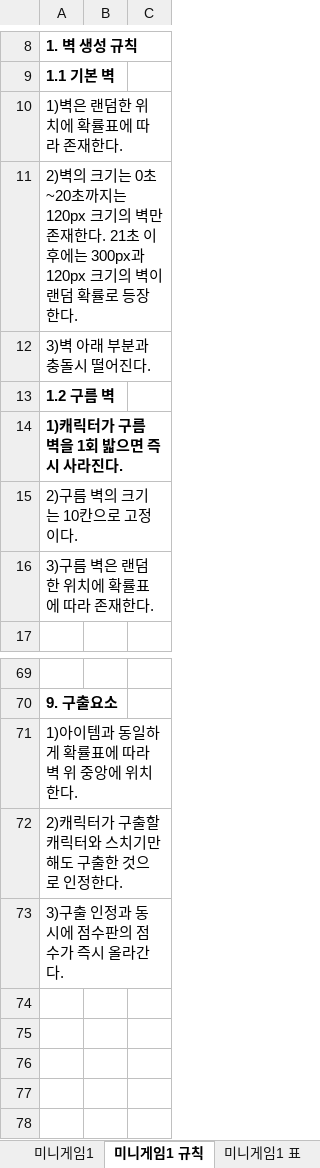
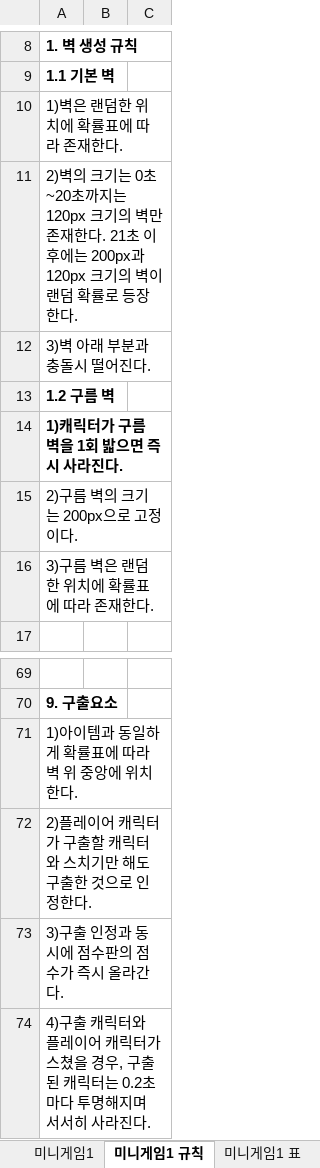
Before and after one commit to LewisCho7/PlumMiniGame, an Excel workbook: Design/MiniGame기획서_김현지.xlsx, sheet 미니게임1 규칙, drawn as a sheet; only a part is shown, gaps mark what is left out; values as stored, in another font and other column widths than the file's, no borders; the diff names each change by its address in the sheet, - before the commit and + after, or states it on an @@ line.

Commit message:
김현지_미니게임1,2 기획서 수정

```diff
--- a/Design/MiniGame기획서_김현지.xlsx (sheet 미니게임1 규칙)
+++ b/Design/MiniGame기획서_김현지.xlsx (sheet 미니게임1 규칙)
-A11: …후에는 300px과 120px 크…
+A11: …후에는 200px과 120px 크…
-A15: 2)구름 벽의 크기는 10칸으로 고정이다.
+A15: 2)구름 벽의 크기는 200px으로 고정이다.
-A72: 2)캐릭터가 구출할 캐릭터와 스치기만 해도 구출한 것으로 인정한다.
+A72: 2)플레이어 캐릭터가 구출할 캐릭터와 스치기만 해도 구출한 것으로 인정한다.
+row 74: 4)구출 캐릭터와 플레이어 캐릭터가 스쳤을 경우, 구출된 캐릭터는 0.2초 마다 투명해지며 서서히 사라진다.
```
Also changed, not shown: sheet 미니게임2 데이터, sheet 미니게임2, sheet 미니게임1, sheet 미니게임2 UI, sheet 미니게임2 규칙, sheet 미니게임1 표, other sheet tabs.
